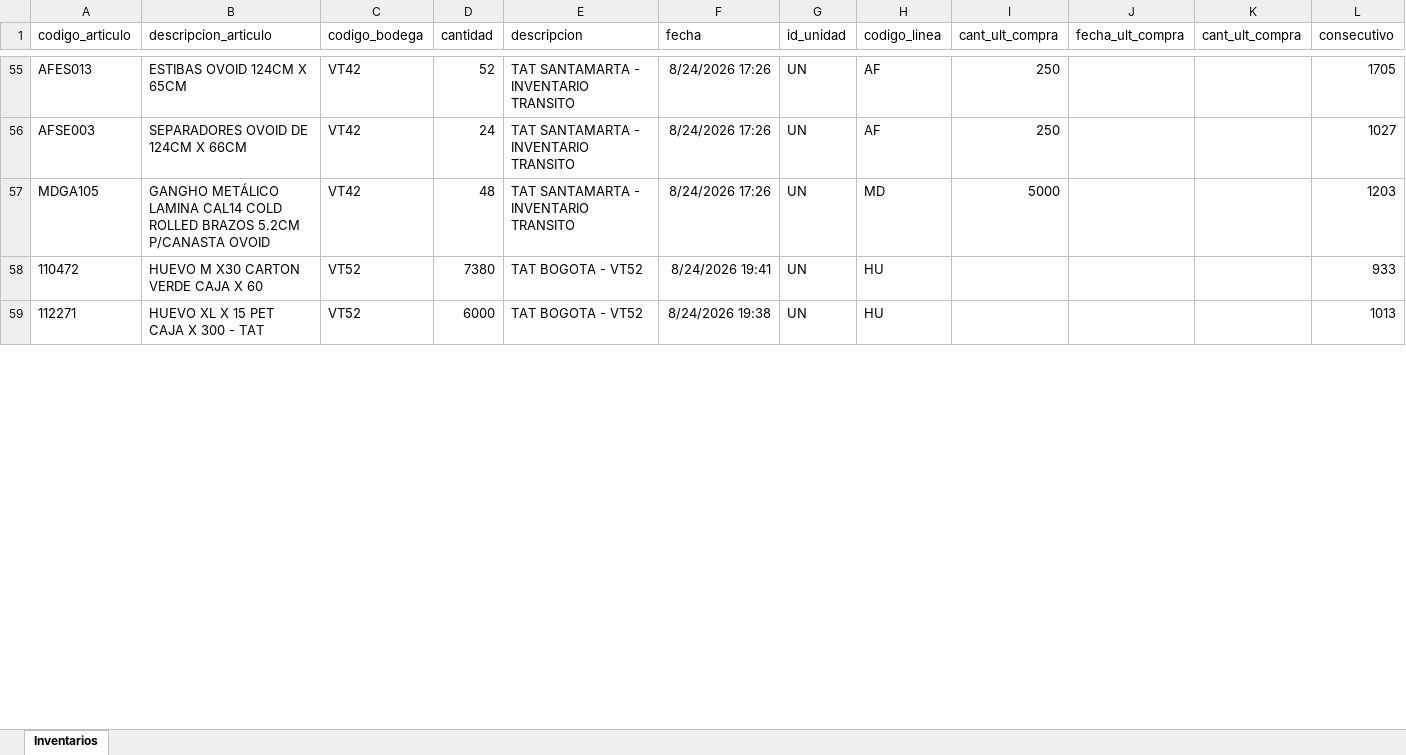
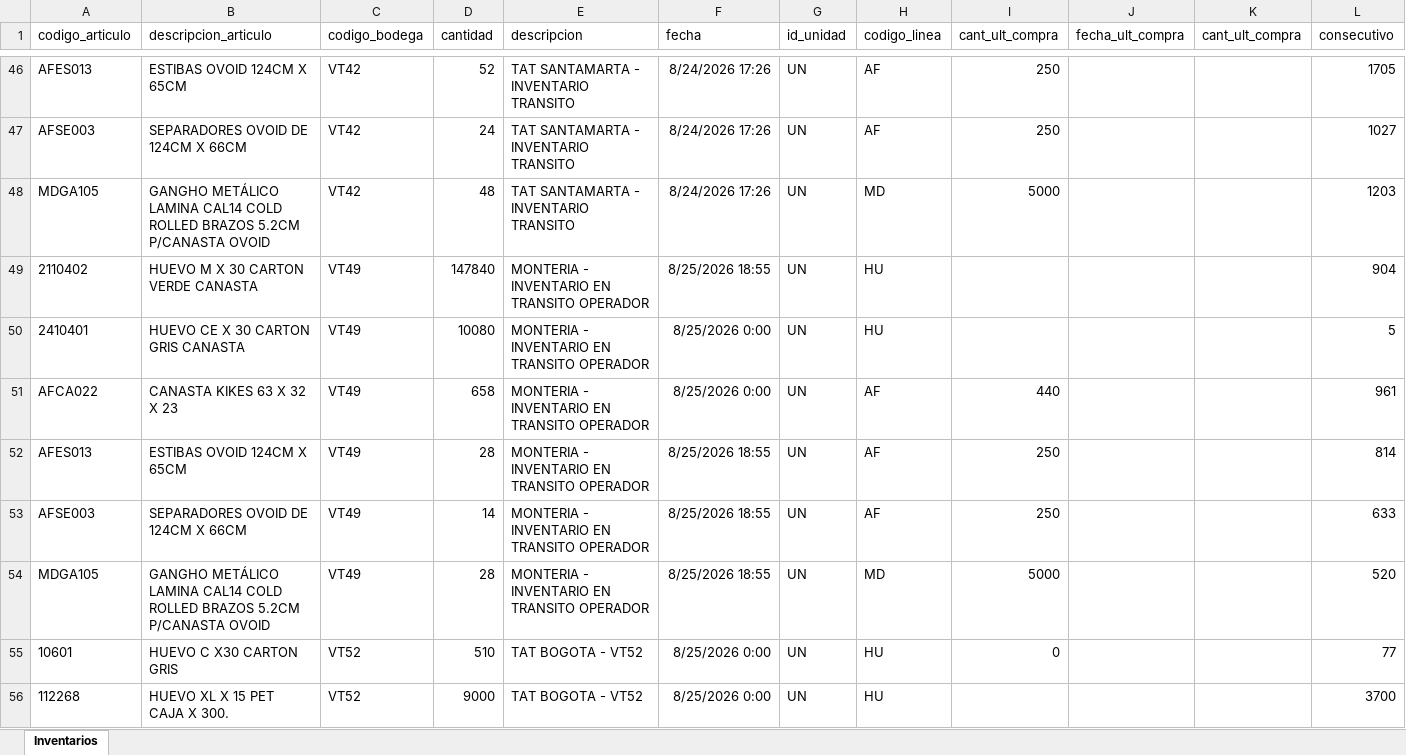
Before and after one commit to CamiVargas25/Inventarios, an Excel workbook: Inventarios.xlsx, sheet Inventarios, drawn as a sheet; only a part is shown, gaps mark what is left out; values as stored, in another font and other column widths than the file's, no borders; removed rows and columns are numbered as before the commit, all else as after; the diff covers the shown part only; the diff names each change by its address in the sheet, - before the commit and + after, or states it on an @@ line.

```diff
--- a/Inventarios.xlsx (sheet Inventarios)
+++ b/Inventarios.xlsx (sheet Inventarios)
-row 58: 110472 | HUEVO M X30 CARTON VERDE CAJA X 60 | VT52 | 7380 | TAT BOGOTA - VT52 | 8/24/2026 19:41 | UN | HU |  |  |  | 933
+row 49: 2110402 | HUEVO M X 30 CARTON VERDE CANASTA | VT49 | 147840 | MONTERIA - INVENTARIO EN TRANSITO OPERADOR | 8/25/2026 18:55 | UN | HU |  |  |  | 904
+row 50: 2410401 | HUEVO CE X 30 CARTON GRIS CANASTA | VT49 | 10080 | MONTERIA - INVENTARIO EN TRANSITO OPERADOR | 8/25/2026 0:00 | UN | HU |  |  |  | 5
+row 51: AFCA022 | CANASTA KIKES 63 X 32 X 23 | VT49 | 658 | MONTERIA - INVENTARIO EN TRANSITO OPERADOR | 8/25/2026 0:00 | UN | AF | 440 |  |  | 961
+row 52: AFES013 | ESTIBAS OVOID 124CM X 65CM | VT49 | 28 | MONTERIA - INVENTARIO EN TRANSITO OPERADOR | 8/25/2026 18:55 | UN | AF | 250 |  |  | 814
+row 53: AFSE003 | SEPARADORES OVOID DE 124CM X 66CM | VT49 | 14 | MONTERIA - INVENTARIO EN TRANSITO OPERADOR | 8/25/2026 18:55 | UN | AF | 250 |  |  | 633
+row 54: MDGA105 | GANGHO METÁLICO LAMINA CAL14 COLD ROLLED BRAZOS 5.2CM P/CANASTA OVOID | VT49 | 28 | MONTERIA - INVENTARIO EN TRANSITO OPERADOR | 8/25/2026 18:55 | UN | MD | 5000 |  |  | 520
+row 55: 10601 | HUEVO C X30 CARTON GRIS | VT52 | 510 | TAT BOGOTA - VT52 | 8/25/2026 0:00 | UN | HU | 0 |  |  | 77
-A56 (codigo_articulo): 112271
+A56 (codigo_articulo): 112268
-B56 (descripcion_articulo): HUEVO XL X 15 PET CAJA X 300 - TAT
+B56 (descripcion_articulo): HUEVO XL X 15 PET CAJA X 300.
-D56 (cantidad): 6000
+D56 (cantidad): 9000
-F56 (fecha): 8/24/2026 19:38
+F56 (fecha): 8/25/2026 0:00
-L56 (consecutivo): 1013
+L56 (consecutivo): 3700
```
Also changed, not shown: 52 added rows, 99 removed rows and 404 edited cells elsewhere in this sheet, 5 other files.
